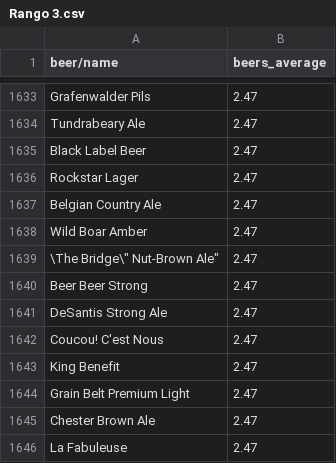
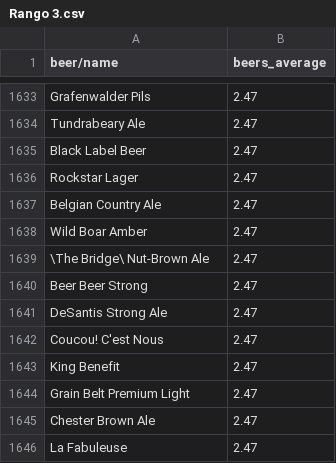
Before and after one commit to jagomezarribas/Beer-Data, a CSV file: CSV's/Topear_cervezas_por_rango/Rango 3.csv, drawn as a sheet; only a part is shown, gaps mark what is left out.

Commit message:
Update Rango 3.csv

```diff
--- a/CSV's/Topear_cervezas_por_rango/Rango 3.csv
+++ b/CSV's/Topear_cervezas_por_rango/Rango 3.csv
@@ -1638,3 +1638,3 @@ Belgian Country Ale,2.47
 Wild Boar Amber,2.47
-"\"The Bridge\" Nut-Brown Ale",2.47
+"\The Bridge\ Nut-Brown Ale",2.47
 Beer Beer Strong,2.47
```
